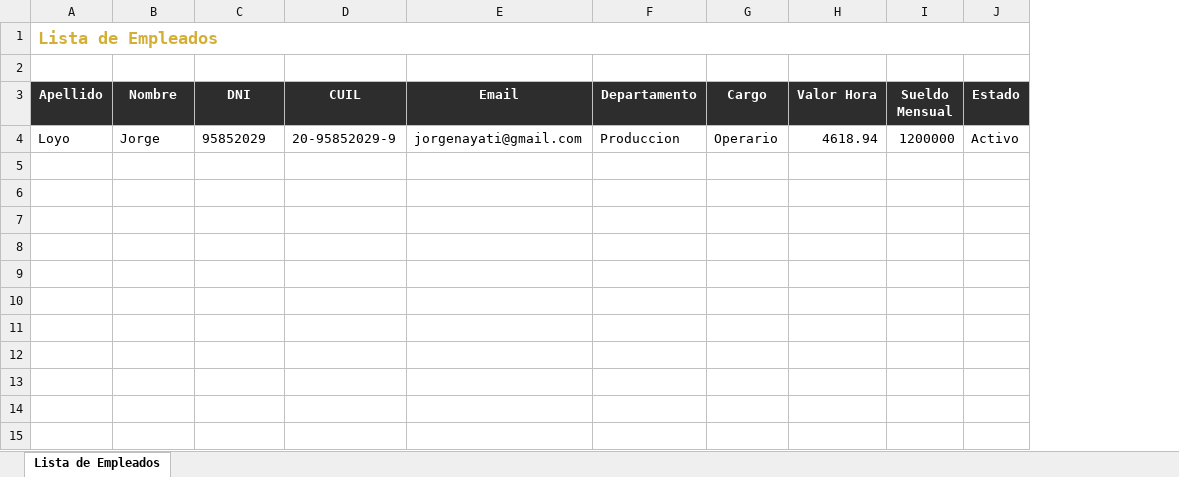
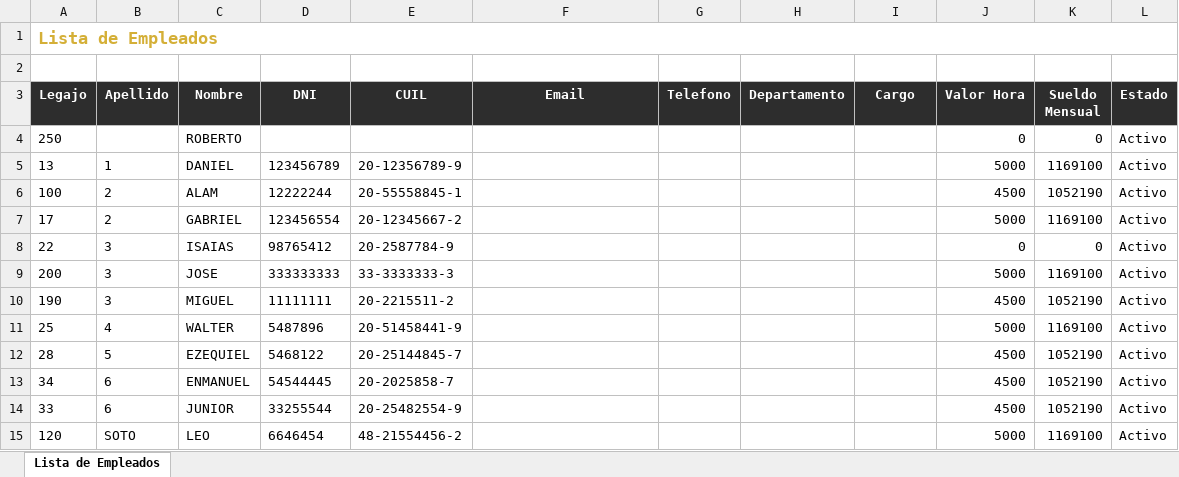
Before and after one commit to Jorge-Loyo/AGILIZE-GESTION, an Excel workbook: exports/empleados.xlsx, sheet Lista de Empleados, drawn as a sheet; values as stored, in another font and other column widths than the file's, no borders; removed rows and columns are numbered as before the commit, all else as after; the diff names each change by its address in the sheet, - before the commit and + after, or states it on an @@ line.

```diff
--- a/exports/empleados.xlsx (sheet Lista de Empleados)
+++ b/exports/empleados.xlsx (sheet Lista de Empleados)
+column A (Legajo), row 1: Lista de Empleados
+column G (Telefono), empty
-B1 (Apellido): Lista de Empleados
+B1 (Apellido): (empty)
-A1:J1 merged
-row 4: Loyo | Jorge | 95852029 | 20-95852029-9 | jorgenayati@gmail.com | Produccion | Operario | 4618.94 | 1200000 | Activo
+row 4: 250 |  | ROBERTO |  |  |  |  |  |  | 0 | 0 | Activo
+row 5: 13 | 1 | DANIEL | 123456789 | 20-12356789-9 |  |  |  |  | 5000 | 1169100 | Activo
+row 6: 100 | 2 | ALAM | 12222244 | 20-55558845-1 |  |  |  |  | 4500 | 1052190 | Activo
+row 7: 17 | 2 | GABRIEL | 123456554 | 20-12345667-2 |  |  |  |  | 5000 | 1169100 | Activo
+row 8: 22 | 3 | ISAIAS | 98765412 | 20-2587784-9 |  |  |  |  | 0 | 0 | Activo
+row 9: 200 | 3 | JOSE | 333333333 | 33-3333333-3 |  |  |  |  | 5000 | 1169100 | Activo
+row 10: 190 | 3 | MIGUEL | 11111111 | 20-2215511-2 |  |  |  |  | 4500 | 1052190 | Activo
+row 11: 25 | 4 | WALTER | 5487896 | 20-51458441-9 |  |  |  |  | 5000 | 1169100 | Activo
+row 12: 28 | 5 | EZEQUIEL | 5468122 | 20-25144845-7 |  |  |  |  | 4500 | 1052190 | Activo
+row 13: 34 | 6 | ENMANUEL | 54544445 | 20-2025858-7 |  |  |  |  | 4500 | 1052190 | Activo
+row 14: 33 | 6 | JUNIOR | 33255544 | 20-25482554-9 |  |  |  |  | 4500 | 1052190 | Activo
+row 15: 120 | SOTO | LEO | 6646454 | 48-21554456-2 |  |  |  |  | 5000 | 1169100 | Activo
```
Also changed, not shown: 25 other files.
